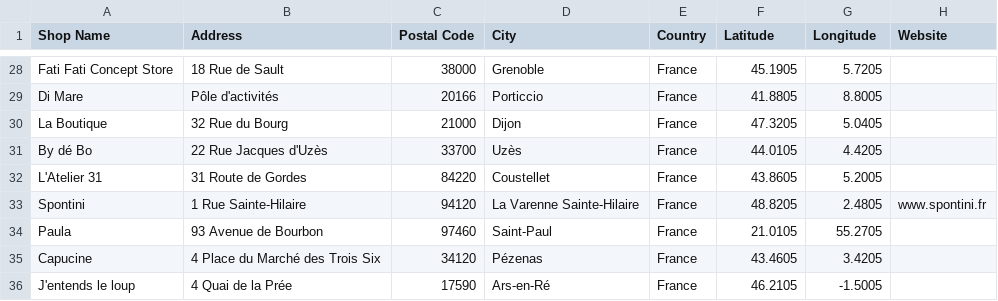
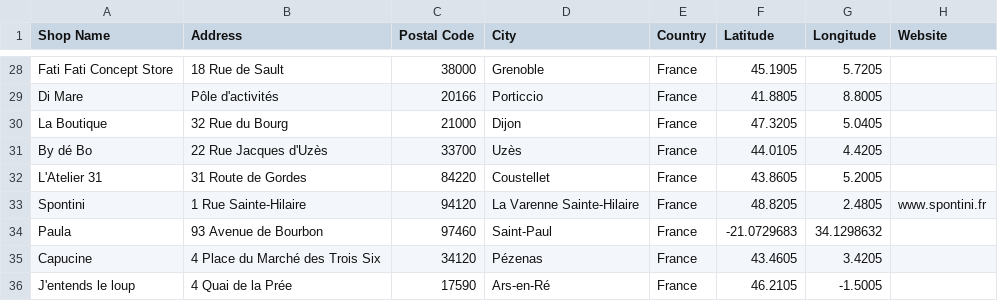
Before and after one commit to matthekim/nous-dawn, a CSV file: shops-nous.csv, drawn as a sheet; only a part is shown, gaps mark what is left out.

Commit message:
data: fix Paula coordinates

```diff
--- a/shops-nous.csv
+++ b/shops-nous.csv
@@ -33,3 +33,3 @@ L'Atelier 31,31 Route de Gordes,84220,Coustellet,France,43.8605,5.2005,
 Spontini,1 Rue Sainte-Hilaire,94120,La Varenne Sainte-Hilaire,France,48.8205,2.4805,www.spontini.fr
-Paula,93 Avenue de Bourbon,97460,Saint-Paul,France,21.0105,55.2705,
+Paula,93 Avenue de Bourbon,97460,Saint-Paul,France,-21.0729683,34.1298632,
 Capucine,4 Place du Marché des Trois Six,34120,Pézenas,France,43.4605,3.4205,
```
